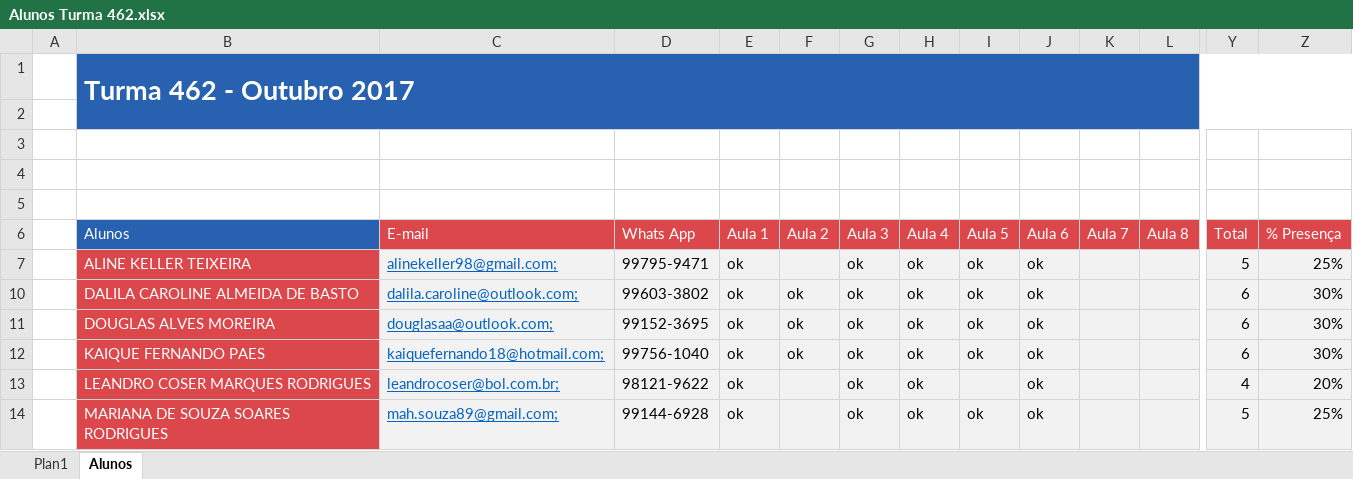
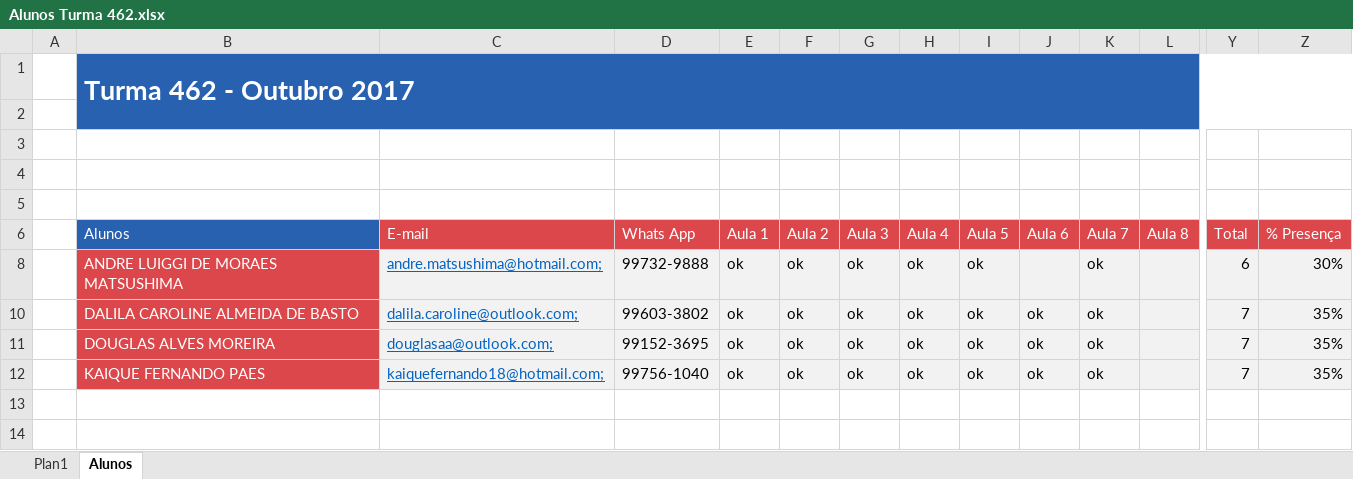
Before and after one commit to Marcsuper/TeachX, an Excel workbook: Turma 462 - Outubro 2017/Alunos Turma 462.xlsx, sheet Alunos, drawn as a sheet; only a part is shown, gaps mark what is left out; values as stored, in another font and other column widths than the file's, no borders; charts and pictures not drawn; removed rows and columns are numbered as before the commit, all else as after; rows hold the shown columns only; the diff names each change by its address in the sheet, - before the commit and + after, or states it on an @@ line.

```diff
--- a/Turma 462 - Outubro 2017/Alunos Turma 462.xlsx (sheet Alunos)
+++ b/Turma 462 - Outubro 2017/Alunos Turma 462.xlsx (sheet Alunos)
@@ row 7 hidden:  | ALINE KELLER TEIXEIRA | alinekeller98@gmail.com; | 99795-9471 | ok |  | ok | ok | ok | ok |  |  | 5 | 25% @@
+row 8:  | ANDRE LUIGGI DE MORAES MATSUSHIMA | andre.matsushima@hotmail.com; | 99732-9888 | ok | ok | ok | ok | ok |  | ok |  | 6 | 30%
-K10:K12 (Aula 7): (empty)
+K10:K12 (Aula 7): ok
-Y10:Y12 (Total): 6
+Y10:Y12 (Total): 7
-Z10:Z12 (% Presença): 30%
+Z10:Z12 (% Presença): 35%
@@ row 13 hidden:  | LEANDRO COSER MARQUES RODRIGUES | leandrocoser@bol.com.br; | 98121-9622 | ok |  | ok | ok |  | ok |  |  | 4 | 20% @@
@@ row 14 hidden:  | MARIANA DE SOUZA SOARES RODRIGUES | mah.souza89@gmail.com; | 99144-6928 | ok |  | ok | ok | ok | ok |  |  | 5 | 25% @@
```
Also changed, not shown: Turma 462 - Outubro 2017/MÁRCIO (Diário de Turmas).xlsx, 3 other files.
